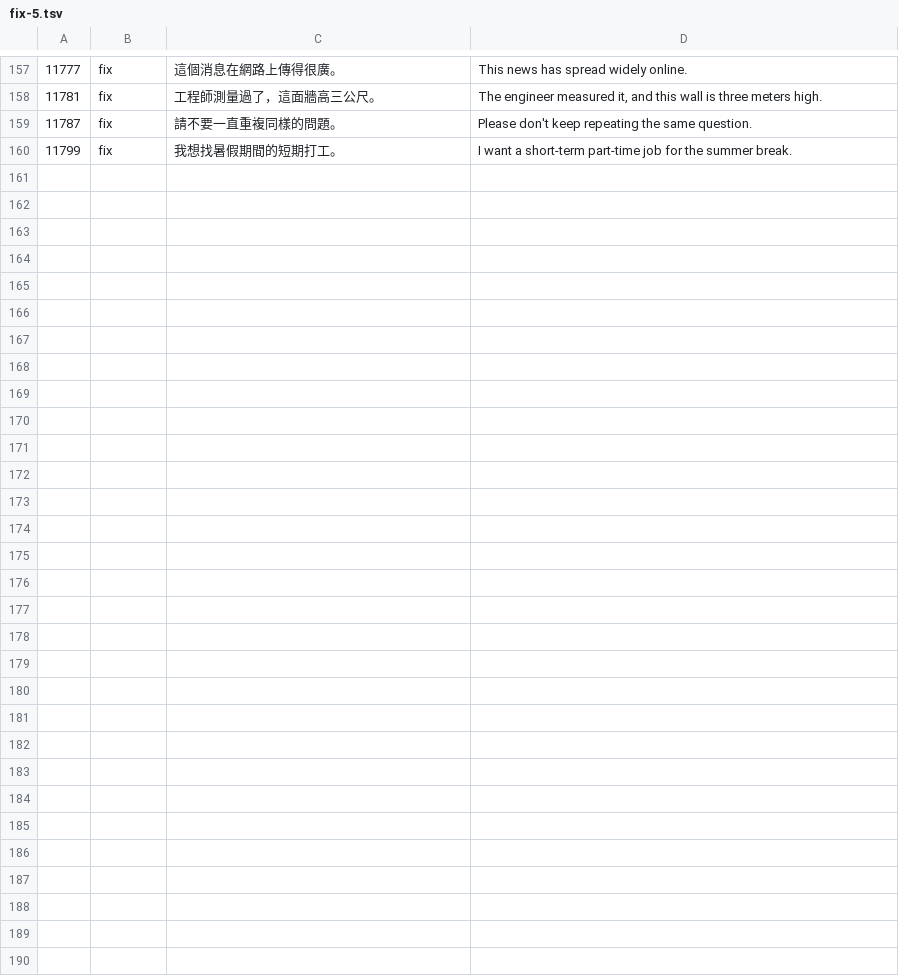
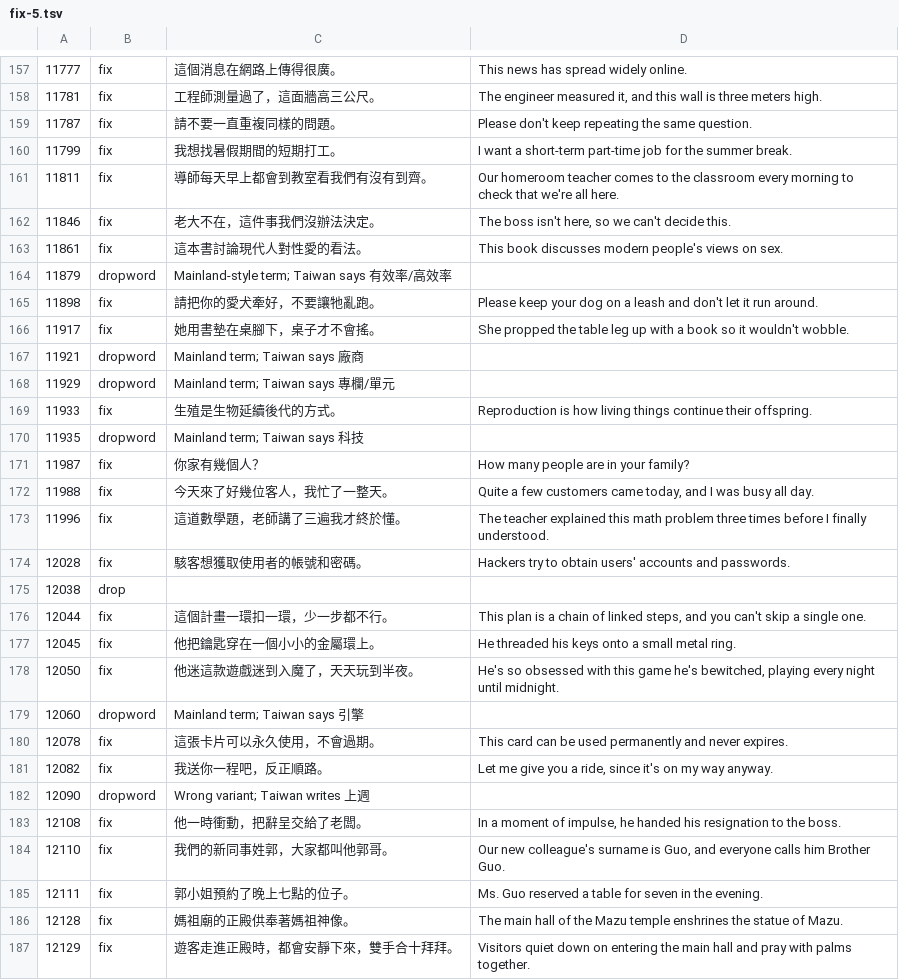
Before and after one commit to cristianbagrin/chinese-brain, a TSV file: data-src/examples/fix-5.tsv, drawn as a sheet; only a part is shown, gaps mark what is left out.

```diff
--- a/data-src/examples/fix-5.tsv
+++ b/data-src/examples/fix-5.tsv
@@ -160 +160,28 @@
 11799	fix	我想找暑假期間的短期打工。	I want a short-term part-time job for the summer break.
+11811	fix	導師每天早上都會到教室看我們有沒有到齊。	Our homeroom teacher comes to the classroom every morning to check that we're all here.
+11846	fix	老大不在，這件事我們沒辦法決定。	The boss isn't here, so we can't decide this.
+11861	fix	這本書討論現代人對性愛的看法。	This book discusses modern people's views on sex.
+11879	dropword	Mainland-style term; Taiwan says 有效率/高效率
+11898	fix	請把你的愛犬牽好，不要讓牠亂跑。	Please keep your dog on a leash and don't let it run around.
+11917	fix	她用書墊在桌腳下，桌子才不會搖。	She propped the table leg up with a book so it wouldn't wobble.
+11921	dropword	Mainland term; Taiwan says 廠商
+11929	dropword	Mainland term; Taiwan says 專欄/單元
+11933	fix	生殖是生物延續後代的方式。	Reproduction is how living things continue their offspring.
+11935	dropword	Mainland term; Taiwan says 科技
+11987	fix	你家有幾個人？	How many people are in your family?
+11988	fix	今天來了好幾位客人，我忙了一整天。	Quite a few customers came today, and I was busy all day.
+11996	fix	這道數學題，老師講了三遍我才終於懂。	The teacher explained this math problem three times before I finally understood.
+12028	fix	駭客想獲取使用者的帳號和密碼。	Hackers try to obtain users' accounts and passwords.
+12038	drop
+12044	fix	這個計畫一環扣一環，少一步都不行。	This plan is a chain of linked steps, and you can't skip a single one.
+12045	fix	他把鑰匙穿在一個小小的金屬環上。	He threaded his keys onto a small metal ring.
+12050	fix	他迷這款遊戲迷到入魔了，天天玩到半夜。	He's so obsessed with this game he's bewitched, playing every night until midnight.
+12060	dropword	Mainland term; Taiwan says 引擎
+12078	fix	這張卡片可以永久使用，不會過期。	This card can be used permanently and never expires.
+12082	fix	我送你一程吧，反正順路。	Let me give you a ride, since it's on my way anyway.
+12090	dropword	Wrong variant; Taiwan writes 上週
+12108	fix	他一時衝動，把辭呈交給了老闆。	In a moment of impulse, he handed his resignation to the boss.
+12110	fix	我們的新同事姓郭，大家都叫他郭哥。	Our new colleague's surname is Guo, and everyone calls him Brother Guo.
+12111	fix	郭小姐預約了晚上七點的位子。	Ms. Guo reserved a table for seven in the evening.
+12128	fix	媽祖廟的正殿供奉著媽祖神像。	The main hall of the Mazu temple enshrines the statue of Mazu.
+12129	fix	遊客走進正殿時，都會安靜下來，雙手合十拜拜。	Visitors quiet down on entering the main hall and pray with palms together.
```
Also changed, not shown: data-src/examples/fix-7.tsv, 4 other files.
